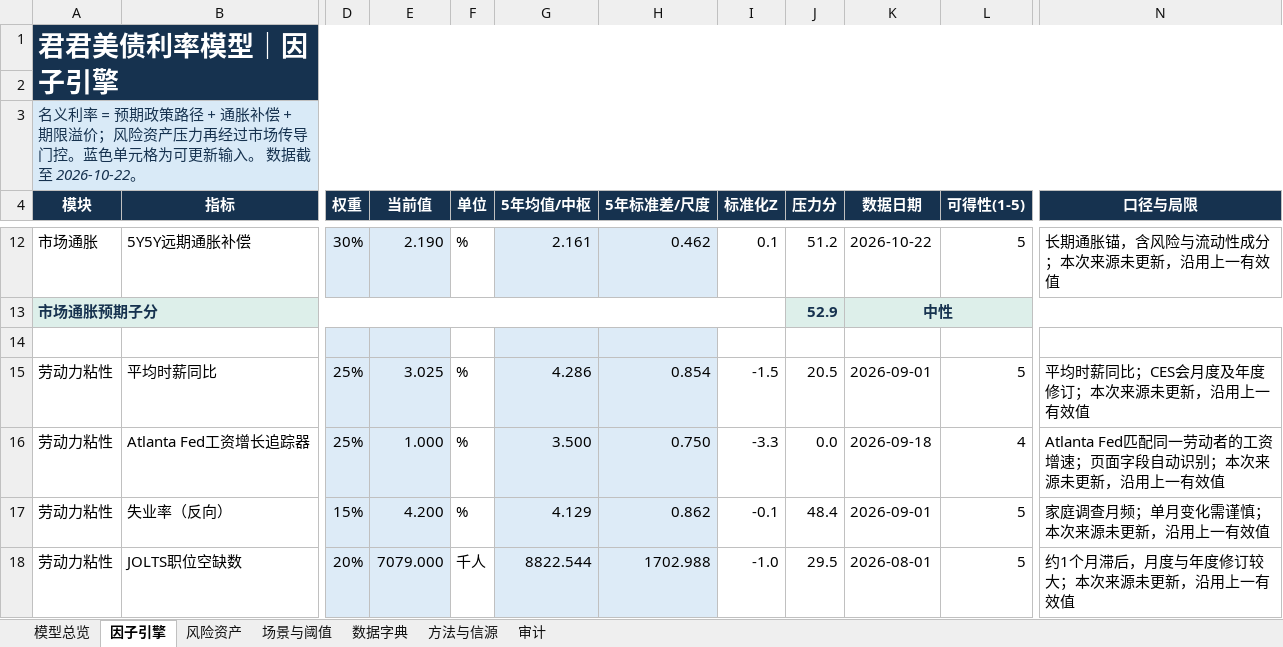
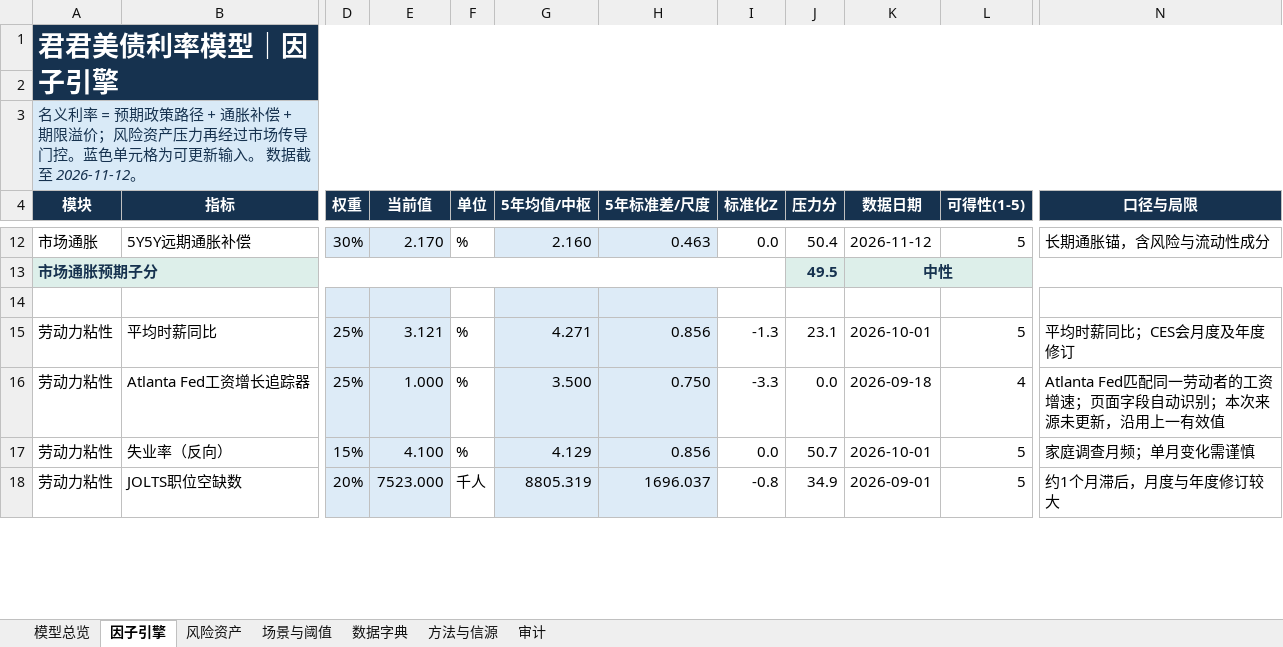
Before and after one commit to marvinbai303-ops/workspace, an Excel workbook: 产业趋势研究&选股/君君美债利率模型_自动刷新/output/君君美债利率模型_最新.xlsx, sheet 因子引擎, drawn as a sheet; only a part is shown, gaps mark what is left out; values as stored, in another font and other column widths than the file's, no borders; the diff covers the shown part only; the diff names each change by its address in the sheet, - before the commit and + after, or states it on an @@ line.

```diff
--- a/产业趋势研究&选股/君君美债利率模型_自动刷新/output/君君美债利率模型_最新.xlsx (sheet 因子引擎)
+++ b/产业趋势研究&选股/君君美债利率模型_自动刷新/output/君君美债利率模型_最新.xlsx (sheet 因子引擎)
-A3 (模块): …据截至 2026-10-22。
+A3 (模块): …据截至 2026-11-12。
-E12 (当前值): 2.190
+E12 (当前值): 2.170
-G12 (5年均值/中枢): 2.161
+G12 (5年均值/中枢): 2.160
-H12 (5年标准差/尺度): 0.462
+H12 (5年标准差/尺度): 0.463
-I12 (标准化Z): 0.1
+I12 (标准化Z): 0.0
-J12 (压力分): 51.2
+J12 (压力分): 50.4
-K12 (数据日期): 2026-10-22
+K12 (数据日期): 2026-11-12
-N12 (口径与局限): 长期通胀锚，含风险与流动性成分；本次来源未更新，沿用上一有效值
+N12 (口径与局限): 长期通胀锚，含风险与流动性成分
-J13 (压力分): 52.9
+J13 (压力分): 49.5
-E15 (当前值): 3.025
+E15 (当前值): 3.121
-G15 (5年均值/中枢): 4.286
+G15 (5年均值/中枢): 4.271
-H15 (5年标准差/尺度): 0.854
+H15 (5年标准差/尺度): 0.856
-I15 (标准化Z): -1.5
+I15 (标准化Z): -1.3
-J15 (压力分): 20.5
+J15 (压力分): 23.1
-K15 (数据日期): 2026-09-01
+K15 (数据日期): 2026-10-01
-N15 (口径与局限): 平均时薪同比；CES会月度及年度修订；本次来源未更新，沿用上一有效值
+N15 (口径与局限): 平均时薪同比；CES会月度及年度修订
-E17 (当前值): 4.200
+E17 (当前值): 4.100
-H17 (5年标准差/尺度): 0.862
+H17 (5年标准差/尺度): 0.856
-I17 (标准化Z): -0.1
+I17 (标准化Z): 0.0
-J17 (压力分): 48.4
+J17 (压力分): 50.7
-K17 (数据日期): 2026-09-01
+K17 (数据日期): 2026-10-01
-N17 (口径与局限): 家庭调查月频；单月变化需谨慎；本次来源未更新，沿用上一有效值
+N17 (口径与局限): 家庭调查月频；单月变化需谨慎
-E18 (当前值): 7079.000
+E18 (当前值): 7523.000
-G18 (5年均值/中枢): 8822.544
+G18 (5年均值/中枢): 8805.319
-H18 (5年标准差/尺度): 1702.988
+H18 (5年标准差/尺度): 1696.037
-I18 (标准化Z): -1.0
+I18 (标准化Z): -0.8
-J18 (压力分): 29.5
+J18 (压力分): 34.9
-K18 (数据日期): 2026-08-01
+K18 (数据日期): 2026-09-01
-N18 (口径与局限): 约1个月滞后，月度与年度修订较大；本次来源未更新，沿用上一有效值
+N18 (口径与局限): 约1个月滞后，月度与年度修订较大
```
Also changed, not shown: 113 edited cells elsewhere in this sheet, sheet 模型总览, sheet 场景与阈值, sheet 风险资产, sheet 审计, charts or pictures, 24 other files.
